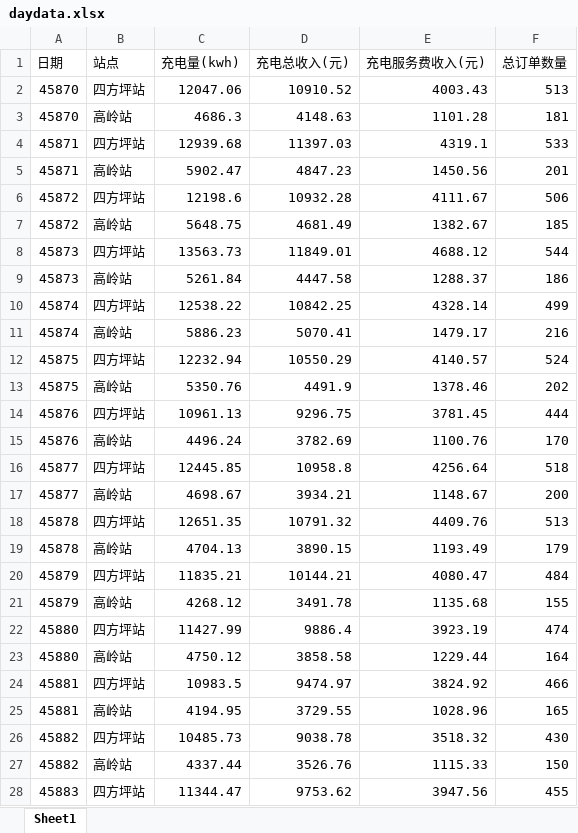
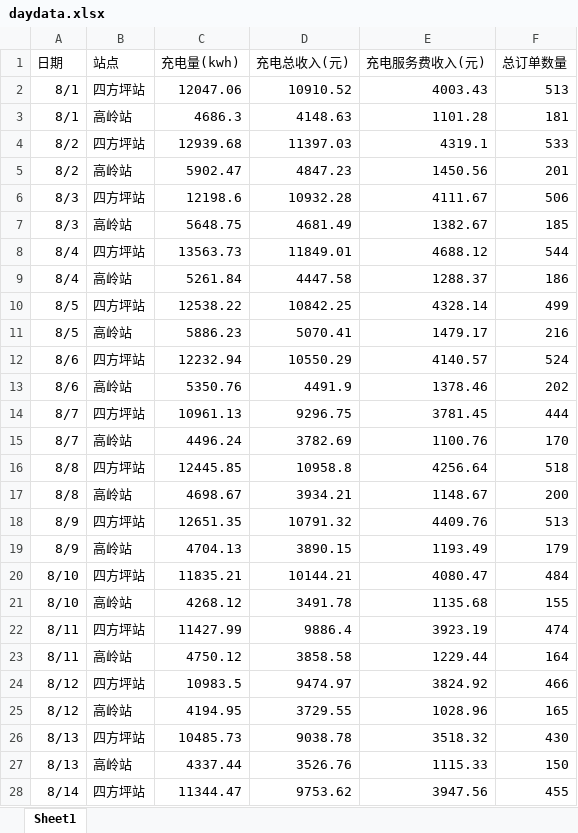
Before and after one commit to jiangnanwaw/my-page, an Excel workbook: data/daydata.xlsx, sheet Sheet1, drawn as a sheet; only a part is shown; values as stored, in another font and other column widths than the file's, no borders; the diff covers the shown part only; the diff names each change by its address in the sheet, - before the commit and + after, or states it on an @@ line.

Commit message:
Auto commit at 2025-08-26 14:46:32.36

```diff
--- a/data/daydata.xlsx (sheet Sheet1)
+++ b/data/daydata.xlsx (sheet Sheet1)
-A2:A3 (日期): 45870
+A2:A3 (日期): 8/1
-A4:A5 (日期): 45871
+A4:A5 (日期): 8/2
-A6:A7 (日期): 45872
+A6:A7 (日期): 8/3
-A8:A9 (日期): 45873
+A8:A9 (日期): 8/4
-A10:A11 (日期): 45874
+A10:A11 (日期): 8/5
-A12:A13 (日期): 45875
+A12:A13 (日期): 8/6
-A14:A15 (日期): 45876
+A14:A15 (日期): 8/7
-A16:A17 (日期): 45877
+A16:A17 (日期): 8/8
-A18:A19 (日期): 45878
+A18:A19 (日期): 8/9
-A20:A21 (日期): 45879
+A20:A21 (日期): 8/10
-A22:A23 (日期): 45880
+A22:A23 (日期): 8/11
-A24:A25 (日期): 45881
+A24:A25 (日期): 8/12
-A26:A27 (日期): 45882
+A26:A27 (日期): 8/13
-A28 (日期): 45883
+A28 (日期): 8/14
```
Also changed, not shown: 2 added rows, 2 removed rows and 33 edited cells elsewhere in this sheet.
